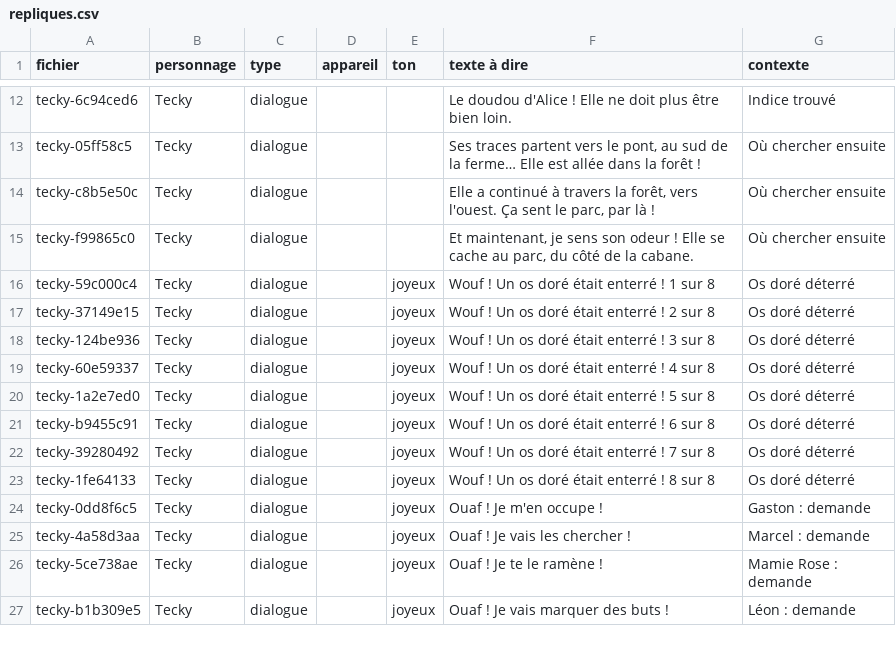
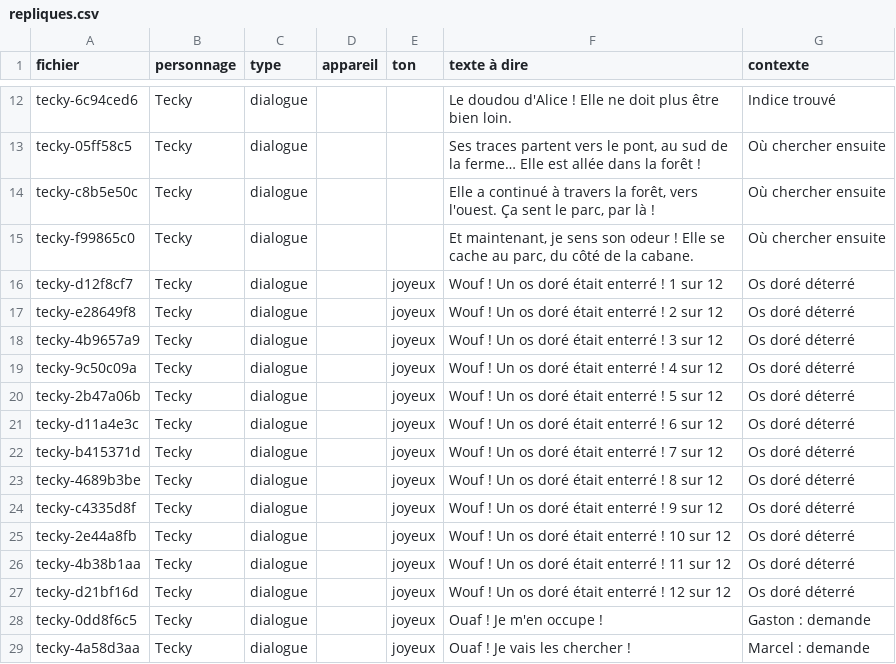
Before and after one commit to 3-14-Software/tecky-quest, a CSV file: voix/repliques.csv, drawn as a sheet; only a part is shown, gaps mark what is left out; the shorter side is filled out with more unchanged rows.

```diff
--- a/voix/repliques.csv
+++ b/voix/repliques.csv
@@ -15,10 +15,14 @@ tecky-c8b5e50c;Tecky;dialogue;;;Elle a continué à travers la forêt, vers l'ou
 tecky-f99865c0;Tecky;dialogue;;;Et maintenant, je sens son odeur ! Elle se cache au parc, du côté de la cabane.;Où chercher ensuite
-tecky-59c000c4;Tecky;dialogue;;joyeux;Wouf ! Un os doré était enterré ! 1 sur 8;Os doré déterré
-tecky-37149e15;Tecky;dialogue;;joyeux;Wouf ! Un os doré était enterré ! 2 sur 8;Os doré déterré
-tecky-124be936;Tecky;dialogue;;joyeux;Wouf ! Un os doré était enterré ! 3 sur 8;Os doré déterré
-tecky-60e59337;Tecky;dialogue;;joyeux;Wouf ! Un os doré était enterré ! 4 sur 8;Os doré déterré
-tecky-1a2e7ed0;Tecky;dialogue;;joyeux;Wouf ! Un os doré était enterré ! 5 sur 8;Os doré déterré
-tecky-b9455c91;Tecky;dialogue;;joyeux;Wouf ! Un os doré était enterré ! 6 sur 8;Os doré déterré
-tecky-39280492;Tecky;dialogue;;joyeux;Wouf ! Un os doré était enterré ! 7 sur 8;Os doré déterré
-tecky-1fe64133;Tecky;dialogue;;joyeux;Wouf ! Un os doré était enterré ! 8 sur 8;Os doré déterré
+tecky-d12f8cf7;Tecky;dialogue;;joyeux;Wouf ! Un os doré était enterré ! 1 sur 12;Os doré déterré
+tecky-e28649f8;Tecky;dialogue;;joyeux;Wouf ! Un os doré était enterré ! 2 sur 12;Os doré déterré
+tecky-4b9657a9;Tecky;dialogue;;joyeux;Wouf ! Un os doré était enterré ! 3 sur 12;Os doré déterré
+tecky-9c50c09a;Tecky;dialogue;;joyeux;Wouf ! Un os doré était enterré ! 4 sur 12;Os doré déterré
+tecky-2b47a06b;Tecky;dialogue;;joyeux;Wouf ! Un os doré était enterré ! 5 sur 12;Os doré déterré
+tecky-d11a4e3c;Tecky;dialogue;;joyeux;Wouf ! Un os doré était enterré ! 6 sur 12;Os doré déterré
+tecky-b415371d;Tecky;dialogue;;joyeux;Wouf ! Un os doré était enterré ! 7 sur 12;Os doré déterré
+tecky-4689b3be;Tecky;dialogue;;joyeux;Wouf ! Un os doré était enterré ! 8 sur 12;Os doré déterré
+tecky-c4335d8f;Tecky;dialogue;;joyeux;Wouf ! Un os doré était enterré ! 9 sur 12;Os doré déterré
+tecky-2e44a8fb;Tecky;dialogue;;joyeux;Wouf ! Un os doré était enterré ! 10 sur 12;Os doré déterré
+tecky-4b38b1aa;Tecky;dialogue;;joyeux;Wouf ! Un os doré était enterré ! 11 sur 12;Os doré déterré
+tecky-d21bf16d;Tecky;dialogue;;joyeux;Wouf ! Un os doré était enterré ! 12 sur 12;Os doré déterré
 tecky-0dd8f6c5;Tecky;dialogue;;joyeux;Ouaf ! Je m'en occupe !;Gaston : demande
```
Also changed, not shown: 18 other files.
